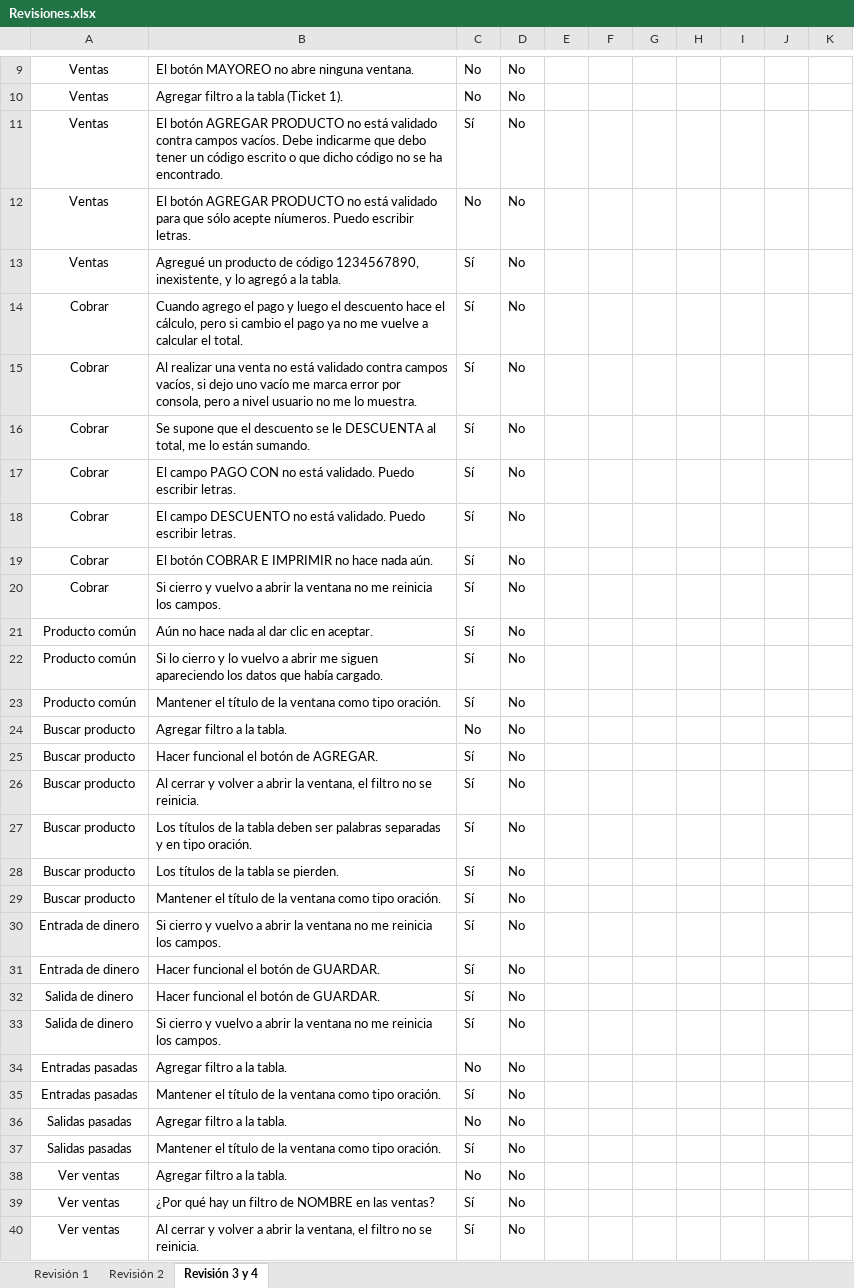
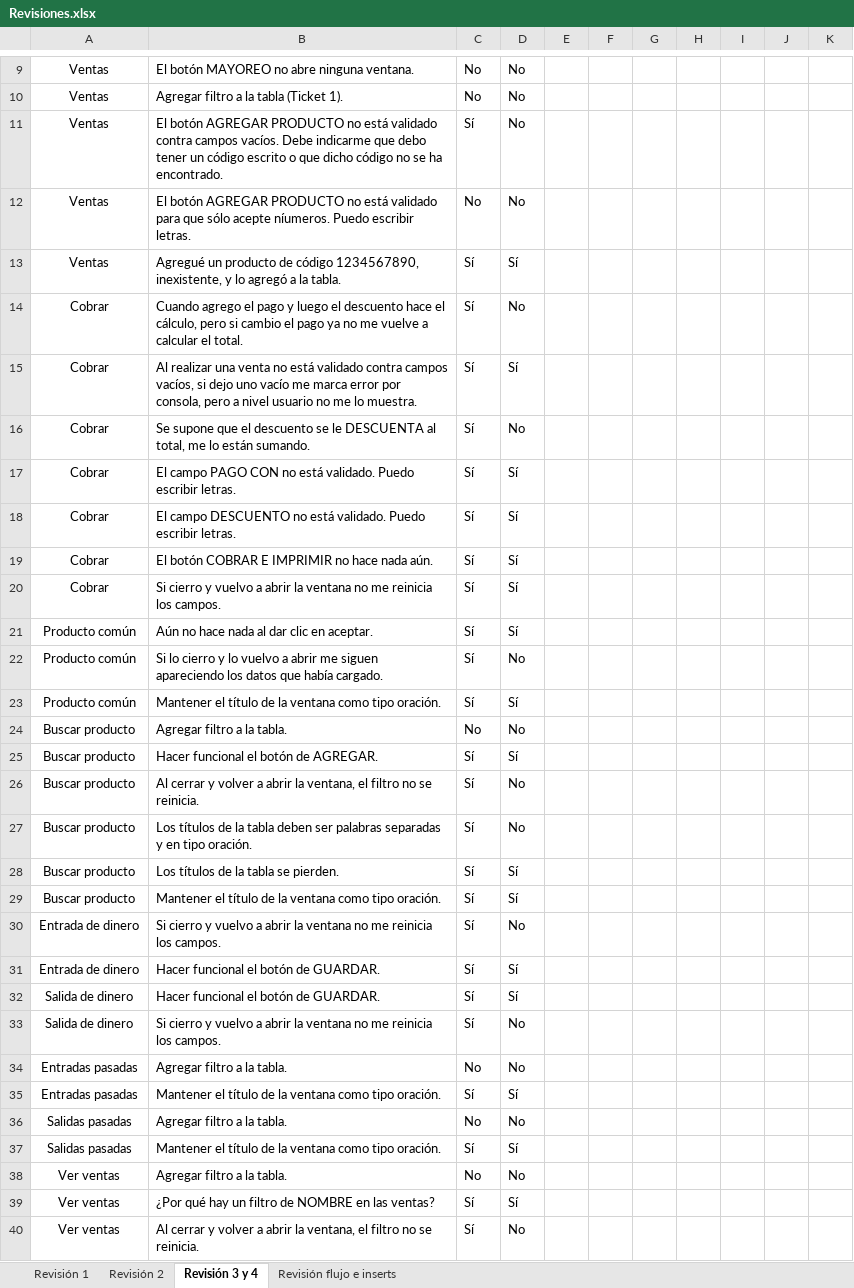
Before and after one commit to erikayareth/ImprentaSoluciones, an Excel workbook: Revisiones/Revisiones.xlsx, sheet Revisión 3 y 4, drawn as a sheet; only a part is shown, gaps mark what is left out; values as stored, in another font and other column widths than the file's, no borders; charts and pictures and conditional formats not drawn; the diff covers the shown part only; the diff names each change by its address in the sheet, - before the commit and + after, or states it on an @@ line.

Commit message:
Revisión
Revisión final de segundo parcial.

```diff
--- a/Revisiones/Revisiones.xlsx (sheet Revisión 3 y 4)
+++ b/Revisiones/Revisiones.xlsx (sheet Revisión 3 y 4)
+sheet tab: Revisión flujo e inserts
-D13: No
+D13: Sí
-D15: No
+D15: Sí
-D17:D21: No
+D17:D21: Sí
-D23: No
+D23: Sí
-D25: No
+D25: Sí
-D28:D29: No
+D28:D29: Sí
-D31:D32: No
+D31:D32: Sí
-D35: No
+D35: Sí
-D37: No
+D37: Sí
-D39: No
+D39: Sí
```
Also changed, not shown: 29 edited cells elsewhere in this sheet, sheet Revisión 2, charts or pictures.
